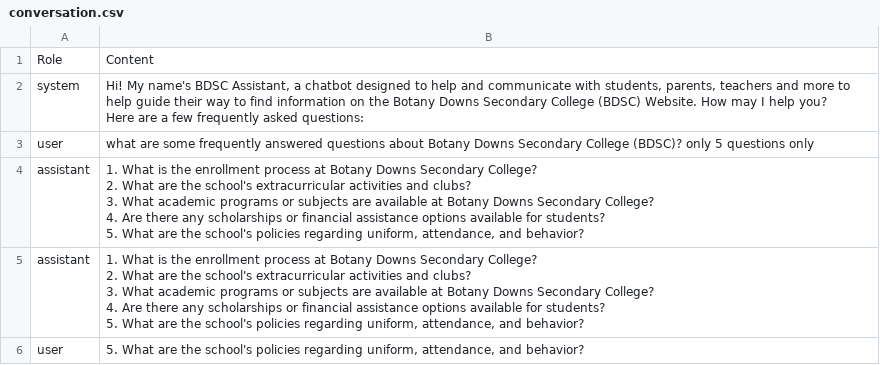
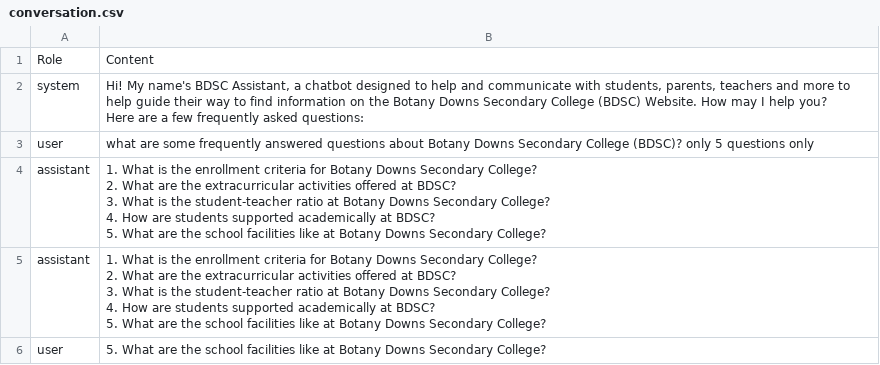
Before and after one commit to TonyDangTran/DIP2023, a CSV file: conversation.csv, drawn as a sheet; only a part is shown; the diff covers the shown part only.

```diff
--- a/conversation.csv
+++ b/conversation.csv
@@ -6,12 +6,12 @@ system,"Hi! My name's BDSC Assistant, a chatbot designed to help and communicate
 user,what are some frequently answered questions about Botany Downs Secondary College (BDSC)? only 5 questions only
-assistant,"1. What is the enrollment process at Botany Downs Secondary College?
-2. What are the school's extracurricular activities and clubs?
-3. What academic programs or subjects are available at Botany Downs Secondary College?
-4. Are there any scholarships or financial assistance options available for students?
-5. What are the school's policies regarding uniform, attendance, and behavior?"
-assistant,"1. What is the enrollment process at Botany Downs Secondary College?
-2. What are the school's extracurricular activities and clubs?
-3. What academic programs or subjects are available at Botany Downs Secondary College?
-4. Are there any scholarships or financial assistance options available for students?
-5. What are the school's policies regarding uniform, attendance, and behavior?"
-user,"5. What are the school's policies regarding uniform, attendance, and behavior?"
+assistant,"1. What is the enrollment criteria for Botany Downs Secondary College?
+2. What are the extracurricular activities offered at BDSC?
+3. What is the student-teacher ratio at Botany Downs Secondary College?
+4. How are students supported academically at BDSC?
+5. What are the school facilities like at Botany Downs Secondary College?"
+assistant,"1. What is the enrollment criteria for Botany Downs Secondary College?
+2. What are the extracurricular activities offered at BDSC?
+3. What is the student-teacher ratio at Botany Downs Secondary College?
+4. How are students supported academically at BDSC?
+5. What are the school facilities like at Botany Downs Secondary College?"
+user,5. What are the school facilities like at Botany Downs Secondary College?
```
Also changed, not shown: 8 removed rows and 1 edited cell elsewhere in this file, 2 other files.
